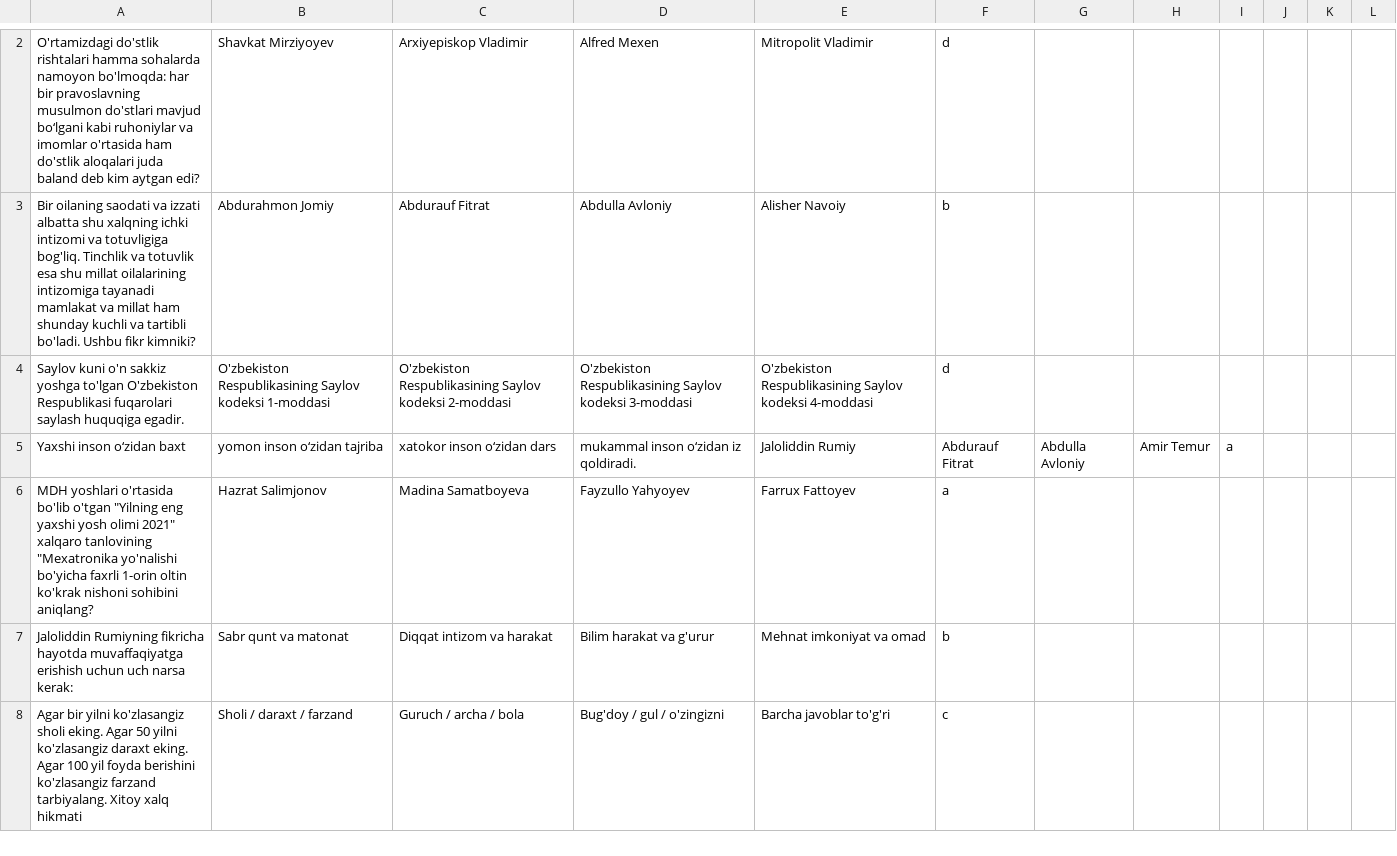
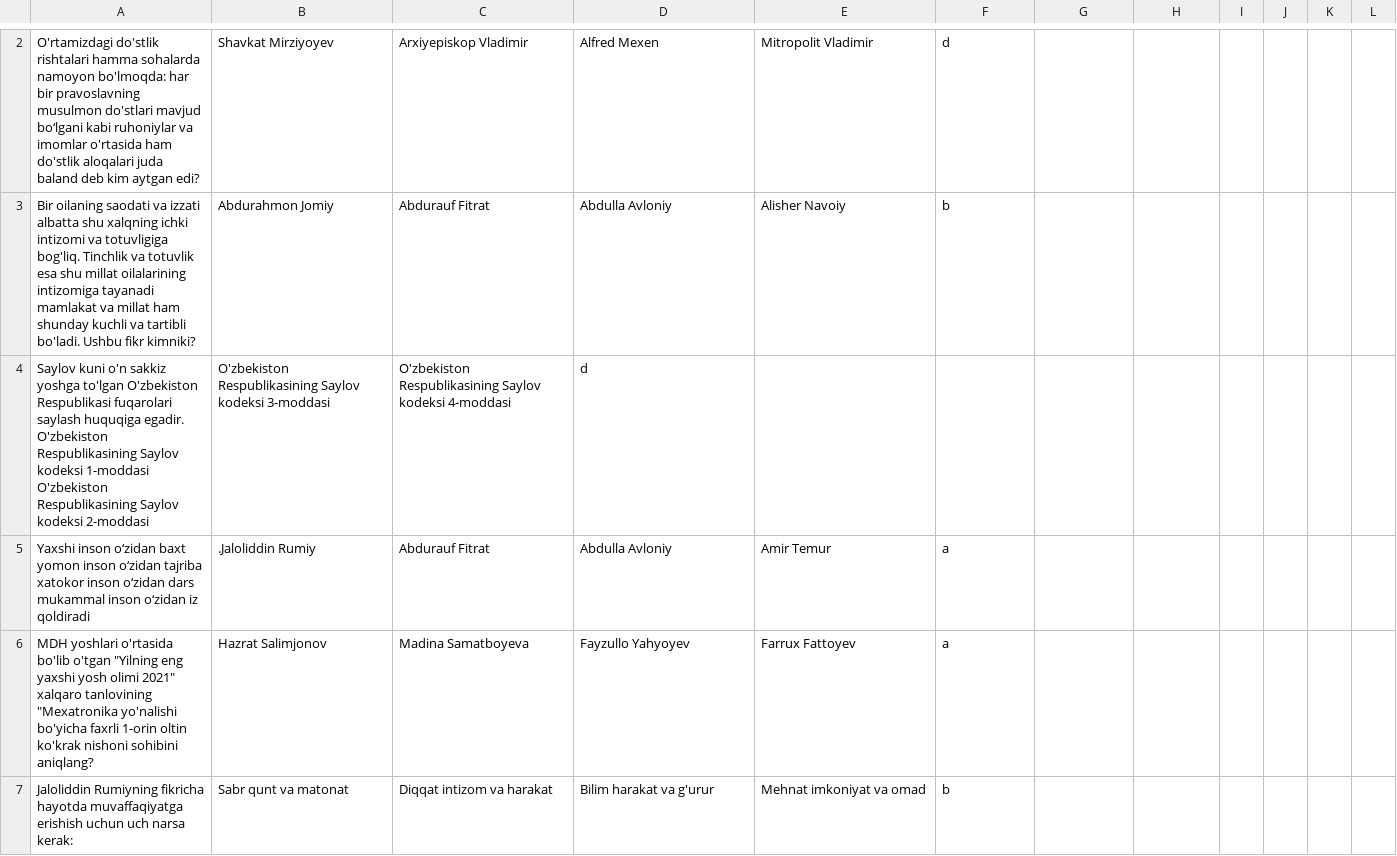
Before and after one commit to shaxzodbara/test-m, a CSV file: subjects/tarbiya.csv, drawn as a sheet; only a part is shown, gaps mark what is left out; the shorter side is filled out with more unchanged rows; removed rows and columns are numbered as before the commit, all else as after; the diff covers the shown part only; the diff names each change by its address in the sheet, - before the commit and + after, or states it on an @@ line.

Commit message:
Update tarbiya.csv

```diff
--- a/subjects/tarbiya.csv
+++ b/subjects/tarbiya.csv
-row 4: Saylov kuni o'n sakkiz yoshga to'lgan O'zbekiston Respublikasi fuqarolari saylash huquqiga egadir. | O'zbekiston Respublikasining Saylov kodeksi 1-moddasi | O'zbekiston Respublikasining Saylov kodeksi 2-moddasi | O'zbekiston Respublikasining Saylov kodeksi 3-moddasi | O'zbekiston Respublikasining Saylov kodeksi 4-moddasi | d
-row 5: Yaxshi inson o‘zidan baxt | yomon inson o‘zidan tajriba | xatokor inson o‘zidan dars | mukammal inson o‘zidan iz qoldiradi. | Jaloliddin Rumiy | Abdurauf Fitrat | Abdulla Avloniy | Amir Temur | a
+row 4: Saylov kuni o'n sakkiz yoshga to'lgan O'zbekiston Respublikasi fuqarolari saylash huquqiga egadir. O'zbekiston Respublikasining Saylov kodeksi 1-moddasi O'zbekiston Respublikasining Saylov kodeksi 2-moddasi | O'zbekiston Respublikasining Saylov kodeksi 3-moddasi | O'zbekiston Respublikasining Saylov kodeksi 4-moddasi | d
+row 5: Yaxshi inson o‘zidan baxt yomon inson o‘zidan tajriba xatokor inson o‘zidan dars mukammal inson o‘zidan iz qoldiradi | .Jaloliddin Rumiy | Abdurauf Fitrat | Abdulla Avloniy | Amir Temur | a
```
Also changed, not shown: 1 added row and 1 removed row elsewhere in this file.
